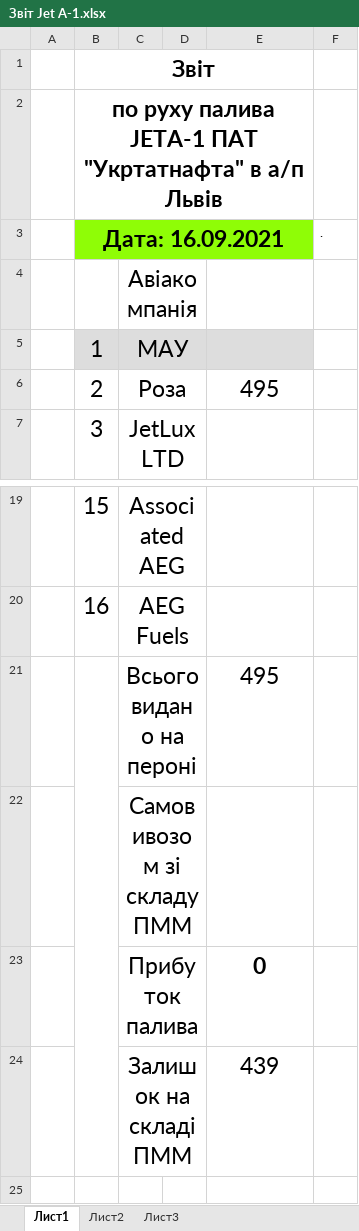
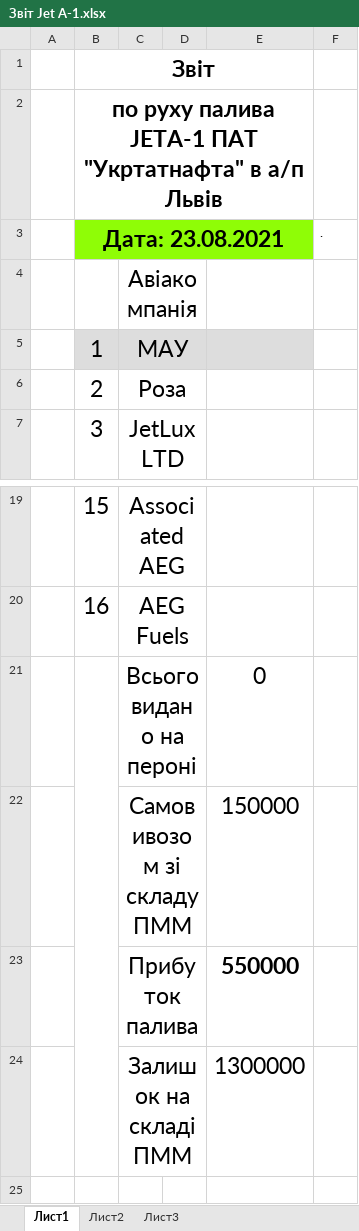
Before and after one commit to Ingineer123/Reports, an Excel workbook: Звіт Jet A-1.xlsx, sheet Лист1, drawn as a sheet; only a part is shown, gaps mark what is left out; values as stored, in another font and other column widths than the file's, no borders; removed rows and columns are numbered as before the commit, all else as after; the diff names each change by its address in the sheet, - before the commit and + after, or states it on an @@ line.

```diff
--- a/Звіт Jet A-1.xlsx (sheet Лист1)
+++ b/Звіт Jet A-1.xlsx (sheet Лист1)
-B3: Дата: 16.09.2021
+B3: Дата: 23.08.2021
-E6: 495
+E6: (empty)
-row 21:  |  | Всього видано на пероні |  | 495
-row 22:  |  | Самовивозом зі складу ПММ
+B21:B24 merged
-C21: Прибуток палива
+C21: Всього видано на пероні
-E21 bold: on
+E21 bold: off
-row 24:  |  | Залишок на складі ПММ |  | 439
+row 22:  |  | Самовивозом зі складу ПММ |  | 150000
+row 23:  |  | Прибуток палива |  | 550000
+row 24:  |  | Залишок на складі ПММ |  | 1300000
```
Also changed, not shown: Звіт РТ.xlsx, Реєстр Укртатнафта Jet A-1.xlsx, 3 other files.
